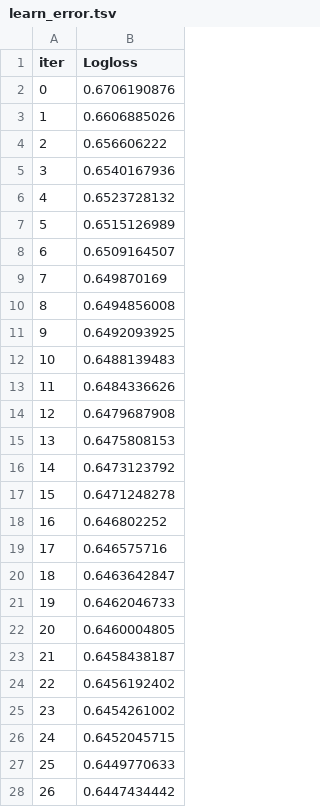
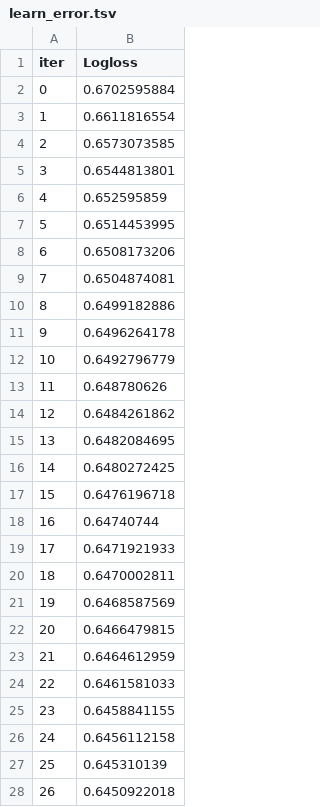
Before and after one commit to hongzicong/Kaggle_Project, a TSV file: kaggle/catboost_info/learn_error.tsv, drawn as a sheet; only a part is shown; the diff covers the shown part only.

```diff
--- a/kaggle/catboost_info/learn_error.tsv
+++ b/kaggle/catboost_info/learn_error.tsv
@@ -1,28 +1,28 @@
 iter	Logloss
-0	0.6706190876
-1	0.6606885026
-2	0.656606222
-3	0.6540167936
-4	0.6523728132
-5	0.6515126989
-6	0.6509164507
-7	0.649870169
-8	0.6494856008
-9	0.6492093925
-10	0.6488139483
-11	0.6484336626
-12	0.6479687908
-13	0.6475808153
-14	0.6473123792
-15	0.6471248278
-16	0.646802252
-17	0.646575716
-18	0.6463642847
-19	0.6462046733
-20	0.6460004805
-21	0.6458438187
-22	0.6456192402
-23	0.6454261002
-24	0.6452045715
-25	0.6449770633
-26	0.6447434442
+0	0.6702595884
+1	0.6611816554
+2	0.6573073585
+3	0.6544813801
+4	0.652595859
+5	0.6514453995
+6	0.6508173206
+7	0.6504874081
+8	0.6499182886
+9	0.6496264178
+10	0.6492796779
+11	0.648780626
+12	0.6484261862
+13	0.6482084695
+14	0.6480272425
+15	0.6476196718
+16	0.64740744
+17	0.6471921933
+18	0.6470002811
+19	0.6468587569
+20	0.6466479815
+21	0.6464612959
+22	0.6461581033
+23	0.6458841155
+24	0.6456112158
+25	0.645310139
+26	0.6450922018
```
Also changed, not shown: 73 edited cells elsewhere in this file, kaggle/catboost_info/test_error.tsv, kaggle/catboost_info/time_left.tsv, 6 other files.
